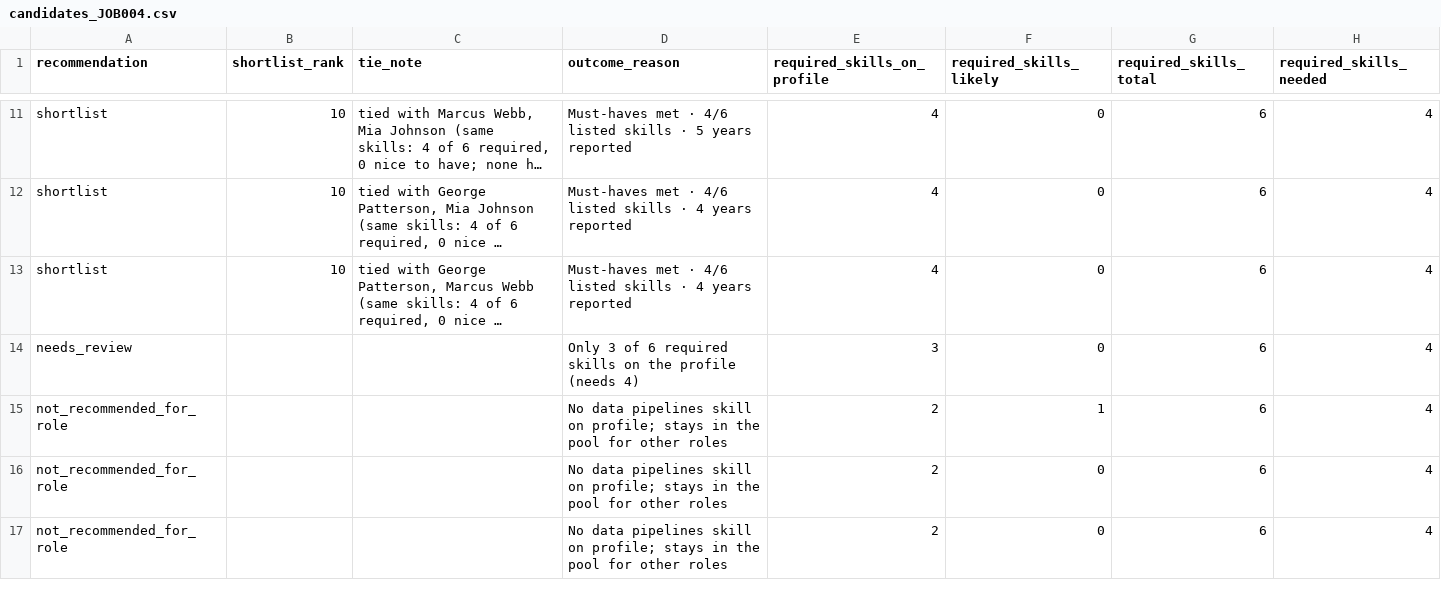
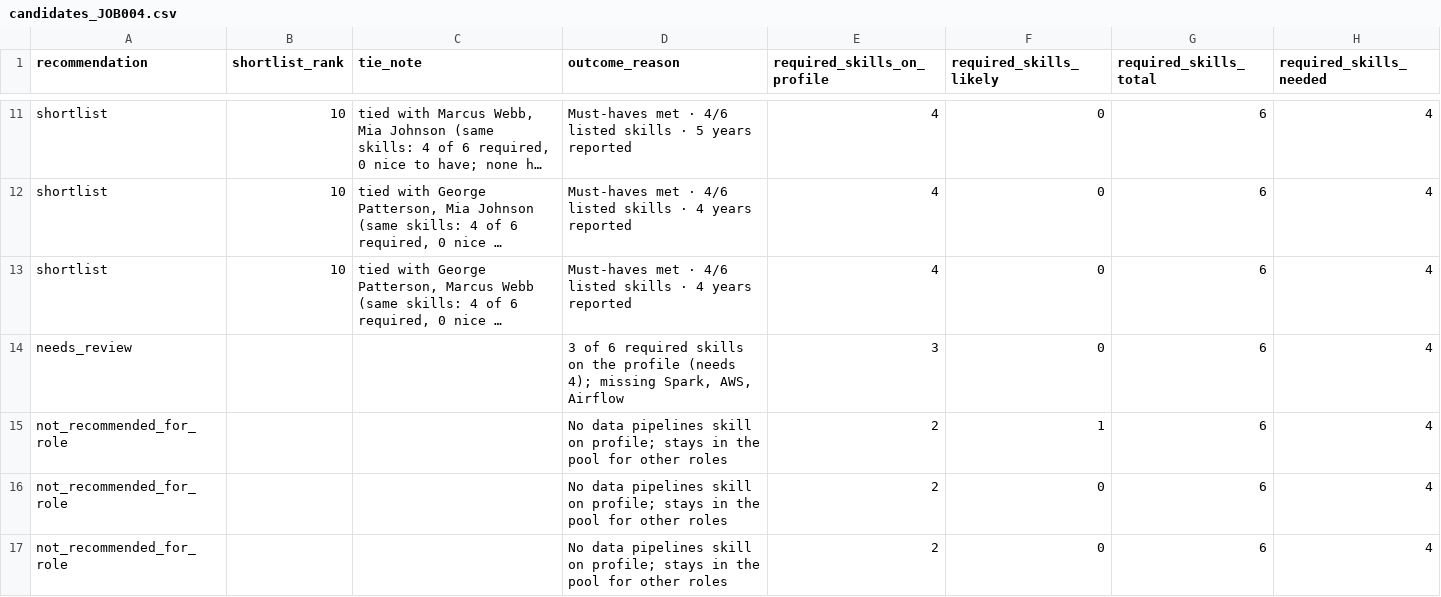
Before and after one commit to xmeir-dev/wsc-talent-pool, a CSV file: output/candidates_JOB004.csv, drawn as a sheet; only a part is shown, gaps mark what is left out; long unchanged cells end in …; the diff names each change by its address in the sheet, - before the commit and + after, or states it on an @@ line.

```diff
--- a/output/candidates_JOB004.csv
+++ b/output/candidates_JOB004.csv
-D14 (outcome_reason): Only 3 of 6 required skills on the profile (needs 4)
+D14 (outcome_reason): 3 of 6 required skills on the profile (needs 4); missing Spark, AWS, Airflow
```
Also changed, not shown: output/candidates_JOB001.csv, output/candidates_JOB002.csv, 15 other files.
